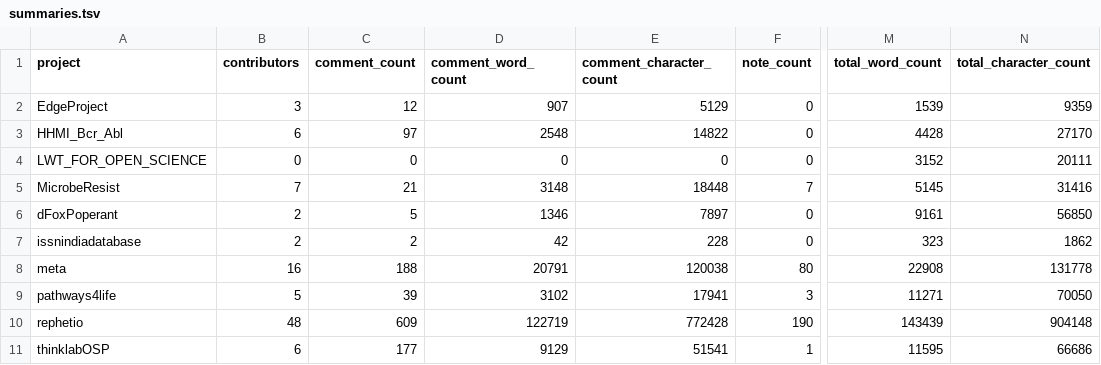
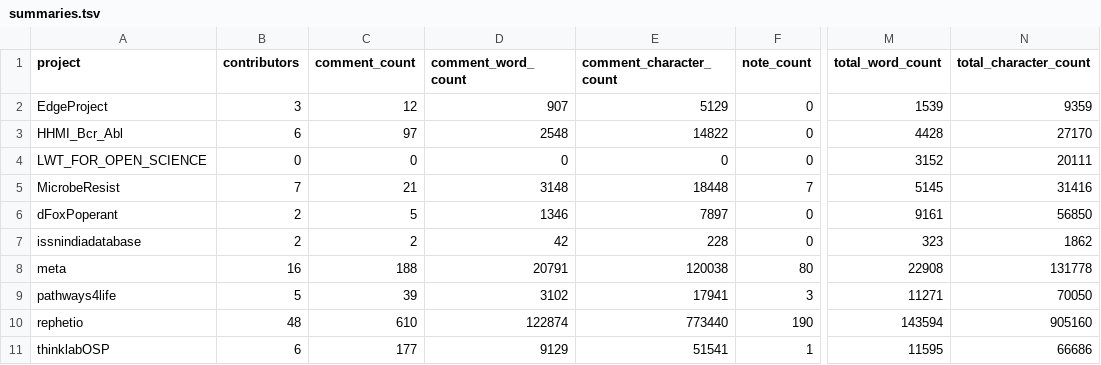
Before and after one commit to dhimmel/thinklytics, a TSV file: process/table/summaries.tsv, drawn as a sheet; only a part is shown, gaps mark what is left out; the diff names each change by its address in the sheet, - before the commit and + after, or states it on an @@ line.

```diff
--- a/process/table/summaries.tsv
+++ b/process/table/summaries.tsv
-C10 (comment_count): 609
+C10 (comment_count): 610
-D10 (comment_word_count): 122719
+D10 (comment_word_count): 122874
-E10 (comment_character_count): 772428
+E10 (comment_character_count): 773440
-M10 (total_word_count): 143439
+M10 (total_word_count): 143594
-N10 (total_character_count): 904148
+N10 (total_character_count): 905160
```
Also changed, not shown: process/table/citations.tsv, process/table/comments.tsv, 12 other files.
